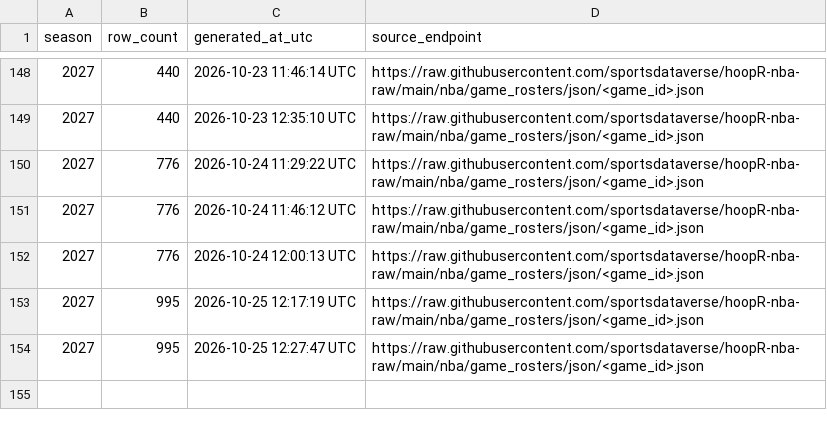
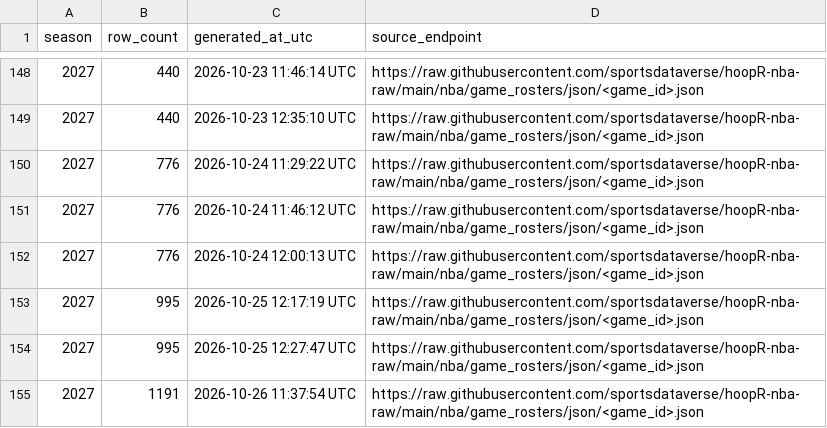
Before and after one commit to sportsdataverse/hoopR-nba-data, a CSV file: nba/game_rosters/nba_game_rosters_in_data_repo.csv, drawn as a sheet; only a part is shown, gaps mark what is left out; the diff names each change by its address in the sheet, - before the commit and + after, or states it on an @@ line.

```diff
--- a/nba/game_rosters/nba_game_rosters_in_data_repo.csv
+++ b/nba/game_rosters/nba_game_rosters_in_data_repo.csv
+row 155: 2027 | 1191 | 2026-10-26 11:37:54 UTC | https://raw.githubusercontent.com/sportsdataverse/hoopR-nba-raw/main/nba/game_rosters/json/<game_id>.json
```
Also changed, not shown: nba/officials/nba_officials_in_data_repo.csv, nba/player_season_stats/nba_player_season_stats_in_data_repo.csv, 18 other files.
